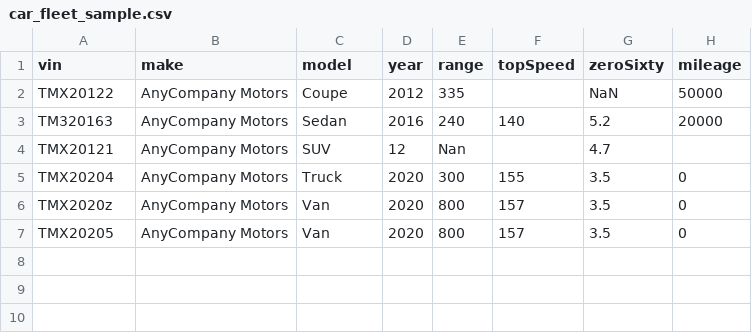
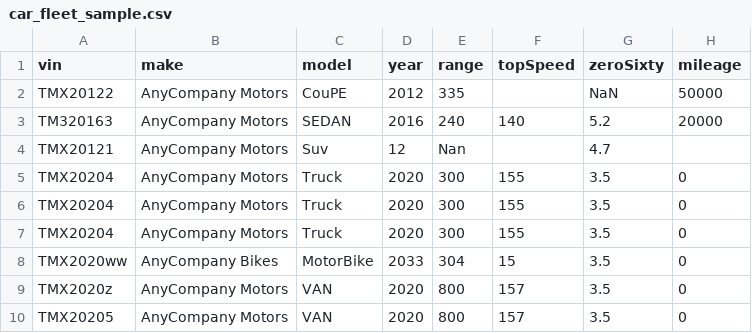
Before and after one commit to Jeremiah1582/Python-introduction, a CSV file: data-sets/car_fleet_sample.csv, drawn as a sheet.

Commit message:
formatting data output

```diff
--- a/data-sets/car_fleet_sample.csv
+++ b/data-sets/car_fleet_sample.csv
@@ -1,7 +1,10 @@
 vin,make,model,year,range,topSpeed,zeroSixty,mileage
-TMX20122,AnyCompany Motors, Coupe, 2012, 335, ,NaN, 50000
-TM320163,AnyCompany Motors, Sedan, 2016, 240, 140, 5.2, 20000
-TMX20121,AnyCompany Motors, SUV, 12, Nan, , 4.7,
+TMX20122,AnyCompany Motors, CouPE, 2012, 335, ,NaN, 50000
+TM320163,AnyCompany Motors, SEDAN, 2016, 240, 140, 5.2, 20000
+TMX20121,AnyCompany Motors, Suv, 12, Nan, , 4.7,
 TMX20204,AnyCompany Motors, Truck, 2020, 300, 155, 3.5, 0
-TMX2020z,AnyCompany Motors, Van, 2020, 800, 157, 3.5, 0
-TMX20205,AnyCompany Motors, Van, 2020, 800, 157, 3.5, 0
+TMX20204,AnyCompany Motors, Truck, 2020, 300, 155, 3.5, 0
+TMX20204,AnyCompany Motors, Truck, 2020, 300, 155, 3.5, 0
+TMX2020ww,AnyCompany Bikes, MotorBike , 2033, 304, 15, 3.5, 0
+TMX2020z,AnyCompany Motors, VAN, 2020, 800, 157, 3.5, 0
+TMX20205,AnyCompany Motors, VAN, 2020, 800, 157, 3.5, 0
```
Also changed, not shown: 1 other file.
